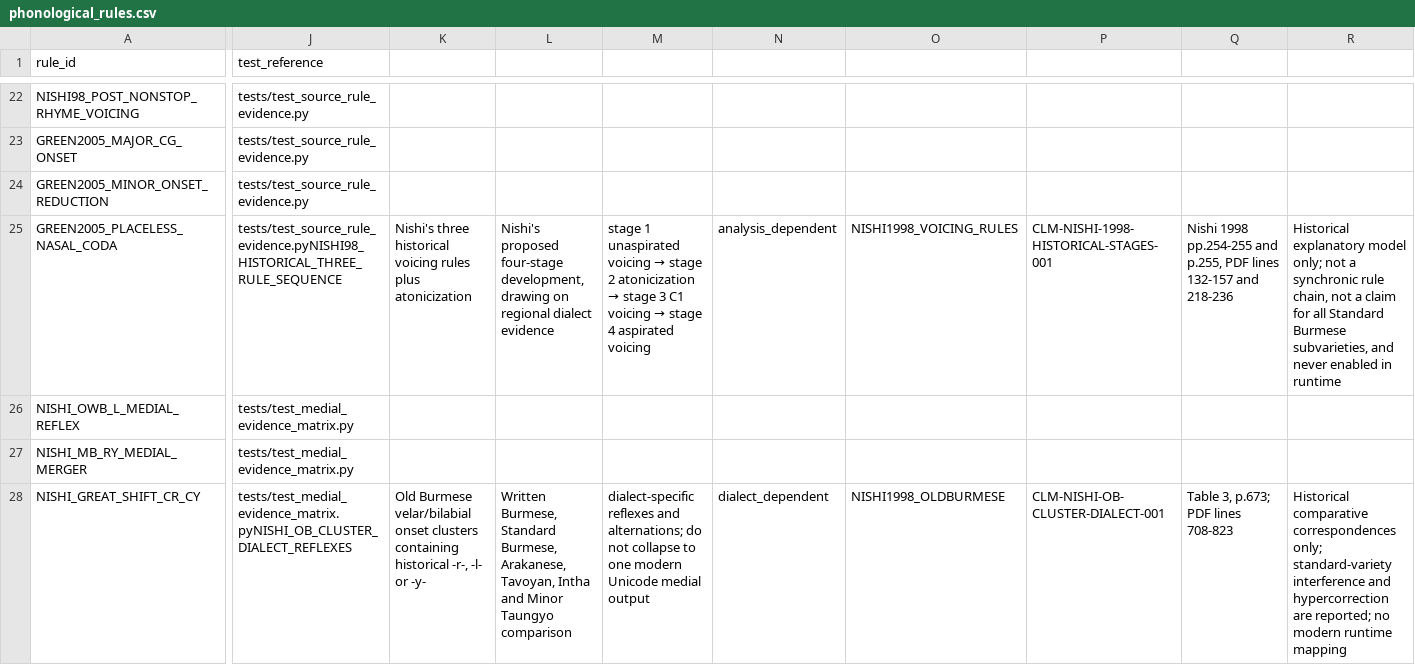
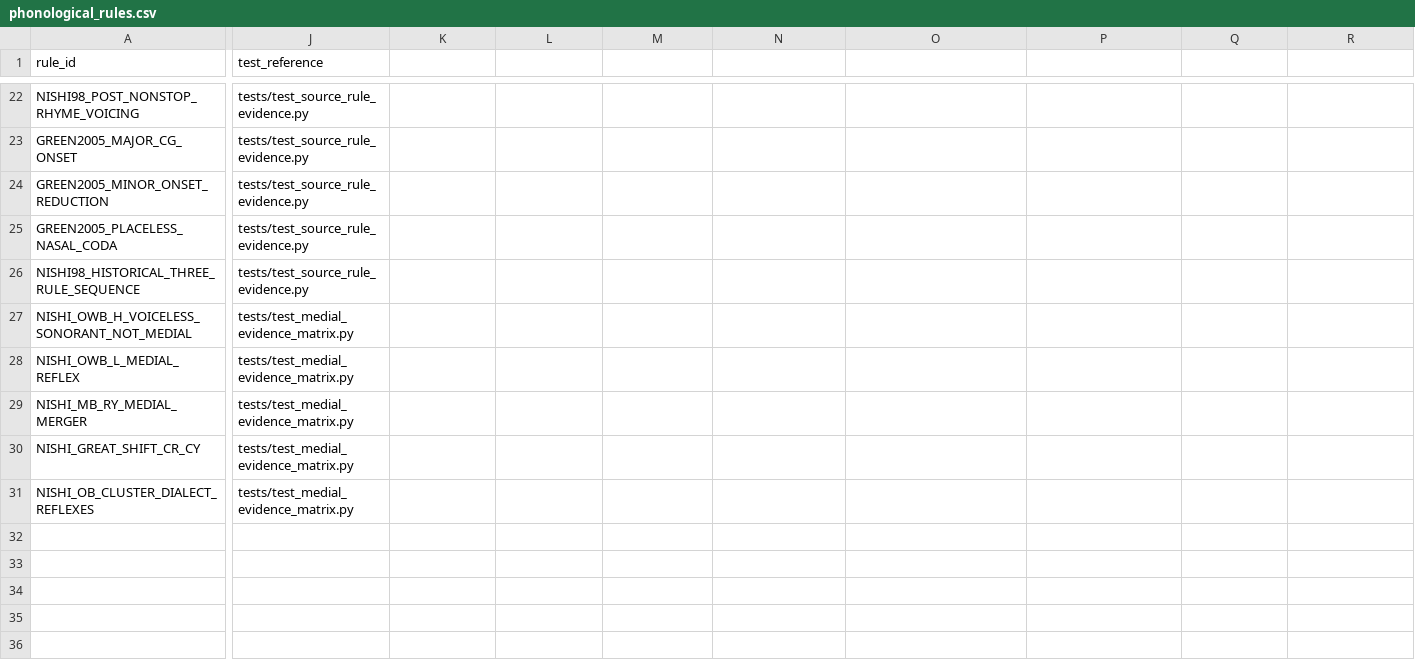
Before and after one commit to ClippyFirst/Burmese-Ukrainian-Phonetic-System-, a CSV file: data/burmese/phonological_rules.csv, drawn as a sheet; only a part is shown, gaps mark what is left out; addresses are those after the commit; rows hold the shown columns only; the diff covers the shown part only; the diff names each change by its address in the sheet, - before the commit and + after, or states it on an @@ line.

Commit message:
fix: separate appended Burmese evidence CSV records

```diff
--- a/data/burmese/phonological_rules.csv
+++ b/data/burmese/phonological_rules.csv
-J25 (test_reference): tests/test_source_rule_evidence.pyNISHI98_HISTORICAL_THREE_RULE_SEQUENCE
+J25 (test_reference): tests/test_source_rule_evidence.py
-K25: Nishi's three historical voicing rules plus atonicization
+K25: (empty)
-L25: Nishi's proposed four-stage development, drawing on regional dialect evidence
+L25: (empty)
@@ M25: stage 1 unaspirated voicing → stage 2 atonicization → stage 3 C1 voicing → stage 4 aspirated voicing → (empty) @@
-N25: analysis_dependent
+N25: (empty)
-O25: NISHI1998_VOICING_RULES
+O25: (empty)
-P25: CLM-NISHI-1998-HISTORICAL-STAGES-001
+P25: (empty)
-Q25: Nishi 1998 pp.254-255 and p.255, PDF lines 132-157 and 218-236
+Q25: (empty)
-R25: Historical explanatory model only; not a synchronic rule chain, not a claim for all Standard Burmese subvarieties, and never enabled in runtime
+R25: (empty)
+row 26: NISHI98_HISTORICAL_THREE_RULE_SEQUENCE | tests/test_source_rule_evidence.py
+row 27: NISHI_OWB_H_VOICELESS_SONORANT_NOT_MEDIAL | tests/test_medial_evidence_matrix.py
-J30 (test_reference): tests/test_medial_evidence_matrix.pyNISHI_OB_CLUSTER_DIALECT_REFLEXES
+J30 (test_reference): tests/test_medial_evidence_matrix.py
-K30: Old Burmese velar/bilabial onset clusters containing historical -r-, -l- or -y-
+K30: (empty)
-L30: Written Burmese, Standard Burmese, Arakanese, Tavoyan, Intha and Minor Taungyo comparison
+L30: (empty)
-M30: dialect-specific reflexes and alternations; do not collapse to one modern Unicode medial output
+M30: (empty)
-N30: dialect_dependent
+N30: (empty)
-O30: NISHI1998_OLDBURMESE
+O30: (empty)
-P30: CLM-NISHI-OB-CLUSTER-DIALECT-001
+P30: (empty)
-Q30: Table 3, p.673; PDF lines 708-823
+Q30: (empty)
-R30: Historical comparative correspondences only; standard-variety interference and hypercorrection are reported; no modern runtime mapping
+R30: (empty)
+row 31: NISHI_OB_CLUSTER_DIALECT_REFLEXES | tests/test_medial_evidence_matrix.py
```
Also changed, not shown: 11 edited cells elsewhere in this file.
